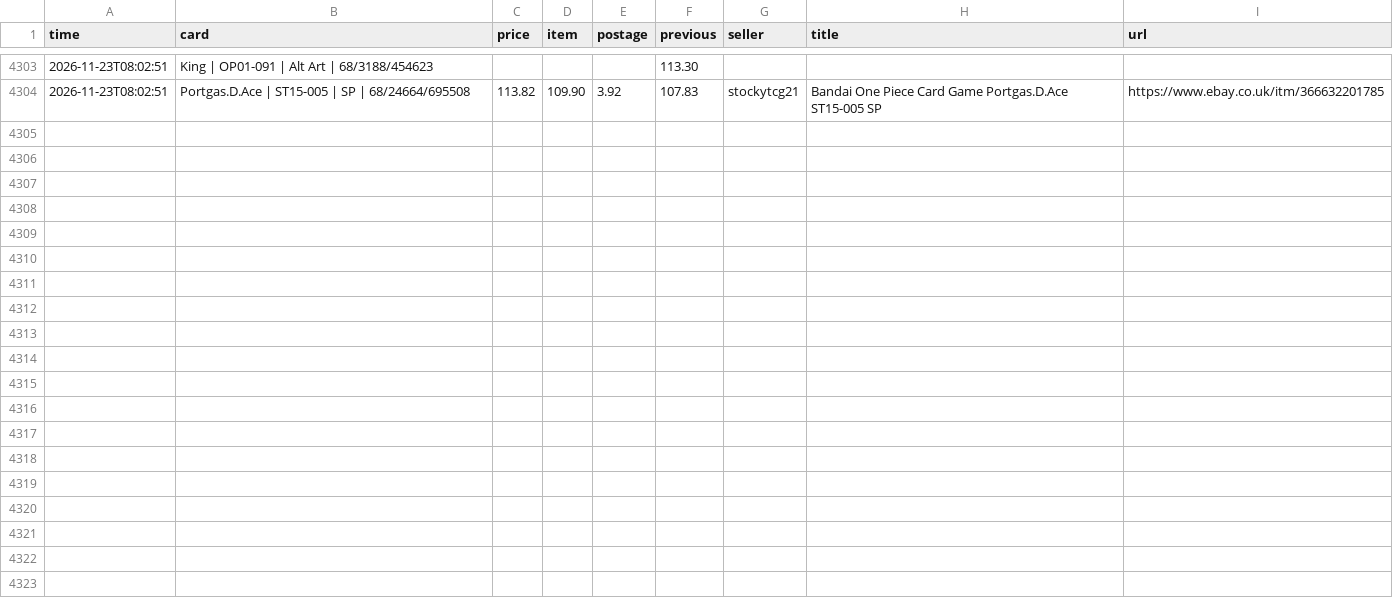
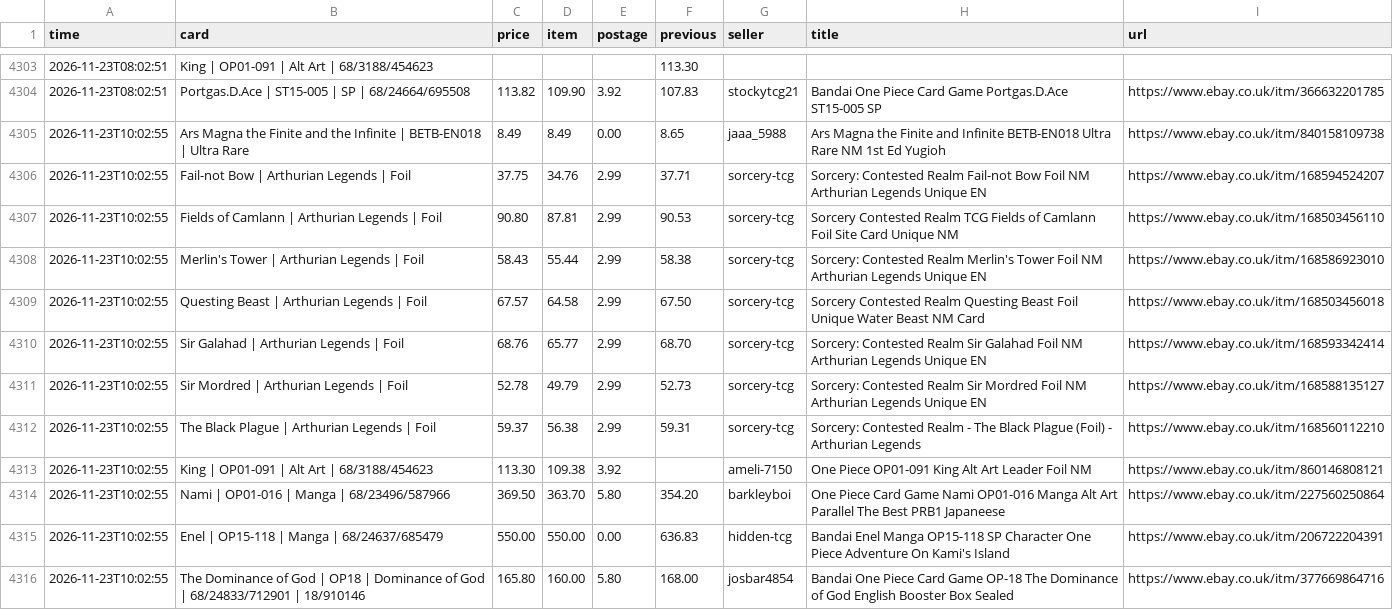
Before and after one commit to nikossapounas2012-dev/ebay-watcher, a CSV file: ebay_history.csv, drawn as a sheet; only a part is shown, gaps mark what is left out; the diff names each change by its address in the sheet, - before the commit and + after, or states it on an @@ line.

```diff
--- a/ebay_history.csv
+++ b/ebay_history.csv
+row 4305: 2026-11-23T10:02:55 | Ars Magna the Finite and the Infinite | BETB-EN018 | Ultra Rare | 8.49 | 8.49 | 0.00 | 8.65 | jaaa_5988 | Ars Magna the Finite and Infinite BETB-EN018 Ultra Rare NM 1st Ed Yugioh | https://www.ebay.co.uk/itm/840158109738
+row 4306: 2026-11-23T10:02:55 | Fail-not Bow | Arthurian Legends | Foil | 37.75 | 34.76 | 2.99 | 37.71 | sorcery-tcg | Sorcery: Contested Realm Fail-not Bow Foil NM Arthurian Legends Unique EN | https://www.ebay.co.uk/itm/168594524207
+row 4307: 2026-11-23T10:02:55 | Fields of Camlann | Arthurian Legends | Foil | 90.80 | 87.81 | 2.99 | 90.53 | sorcery-tcg | Sorcery Contested Realm TCG Fields of Camlann Foil Site Card Unique NM | https://www.ebay.co.uk/itm/168503456110
+row 4308: 2026-11-23T10:02:55 | Merlin's Tower | Arthurian Legends | Foil | 58.43 | 55.44 | 2.99 | 58.38 | sorcery-tcg | Sorcery: Contested Realm Merlin's Tower Foil NM Arthurian Legends Unique EN | https://www.ebay.co.uk/itm/168586923010
+row 4309: 2026-11-23T10:02:55 | Questing Beast | Arthurian Legends | Foil | 67.57 | 64.58 | 2.99 | 67.50 | sorcery-tcg | Sorcery Contested Realm Questing Beast Foil Unique Water Beast NM Card | https://www.ebay.co.uk/itm/168503456018
+row 4310: 2026-11-23T10:02:55 | Sir Galahad | Arthurian Legends | Foil | 68.76 | 65.77 | 2.99 | 68.70 | sorcery-tcg | Sorcery: Contested Realm Sir Galahad Foil NM Arthurian Legends Unique EN | https://www.ebay.co.uk/itm/168593342414
+row 4311: 2026-11-23T10:02:55 | Sir Mordred | Arthurian Legends | Foil | 52.78 | 49.79 | 2.99 | 52.73 | sorcery-tcg | Sorcery: Contested Realm Sir Mordred Foil NM Arthurian Legends Unique EN | https://www.ebay.co.uk/itm/168588135127
+row 4312: 2026-11-23T10:02:55 | The Black Plague | Arthurian Legends | Foil | 59.37 | 56.38 | 2.99 | 59.31 | sorcery-tcg | Sorcery: Contested Realm - The Black Plague (Foil) - Arthurian Legends | https://www.ebay.co.uk/itm/168560112210
+row 4313: 2026-11-23T10:02:55 | King | OP01-091 | Alt Art | 68/3188/454623 | 113.30 | 109.38 | 3.92 |  | ameli-7150 | One Piece OP01-091 King Alt Art Leader Foil NM | https://www.ebay.co.uk/itm/860146808121
+row 4314: 2026-11-23T10:02:55 | Nami | OP01-016 | Manga | 68/23496/587966 | 369.50 | 363.70 | 5.80 | 354.20 | barkleyboi | One Piece Card Game Nami OP01-016 Manga Alt Art Parallel The Best PRB1 Japaneese | https://www.ebay.co.uk/itm/227560250864
+row 4315: 2026-11-23T10:02:55 | Enel | OP15-118 | Manga | 68/24637/685479 | 550.00 | 550.00 | 0.00 | 636.83 | hidden-tcg | Bandai Enel Manga OP15-118 SP Character One Piece Adventure On Kami's Island | https://www.ebay.co.uk/itm/206722204391
+row 4316: 2026-11-23T10:02:55 | The Dominance of God | OP18 | Dominance of God | 68/24833/712901 | 18/910146 | 165.80 | 160.00 | 5.80 | 168.00 | josbar4854 | Bandai One Piece Card Game OP-18 The Dominance of God English Booster Box Sealed | https://www.ebay.co.uk/itm/377669864716
```
Also changed, not shown: 2 other files.
